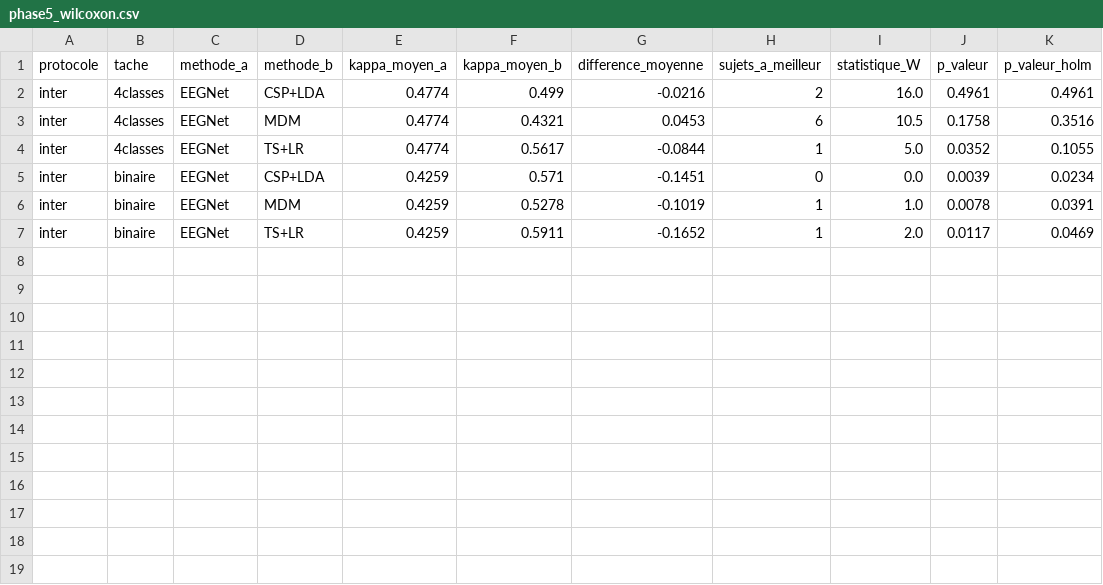
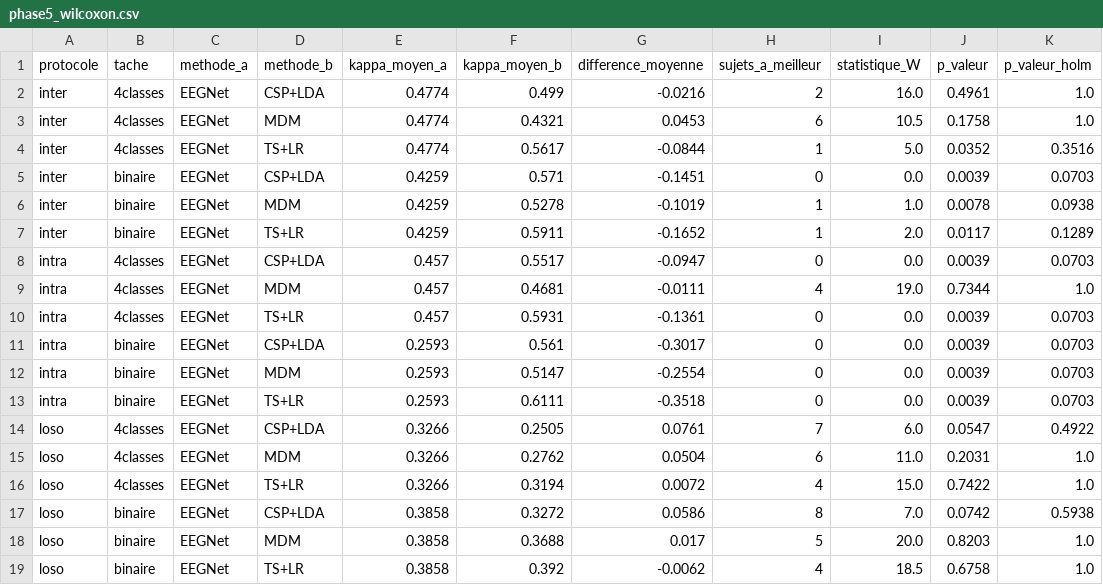
Before and after one commit to bilalmkd59/bci-imagerie-motrice, a CSV file: results/phase5_wilcoxon.csv, drawn as a sheet.

```diff
--- a/results/phase5_wilcoxon.csv
+++ b/results/phase5_wilcoxon.csv
@@ -1,7 +1,19 @@
 protocole,tache,methode_a,methode_b,kappa_moyen_a,kappa_moyen_b,difference_moyenne,sujets_a_meilleur,statistique_W,p_valeur,p_valeur_holm
-inter,4classes,EEGNet,CSP+LDA,0.4774,0.499,-0.0216,2,16.0,0.4961,0.4961
-inter,4classes,EEGNet,MDM,0.4774,0.4321,0.0453,6,10.5,0.1758,0.3516
-inter,4classes,EEGNet,TS+LR,0.4774,0.5617,-0.0844,1,5.0,0.0352,0.1055
-inter,binaire,EEGNet,CSP+LDA,0.4259,0.571,-0.1451,0,0.0,0.0039,0.0234
-inter,binaire,EEGNet,MDM,0.4259,0.5278,-0.1019,1,1.0,0.0078,0.0391
-inter,binaire,EEGNet,TS+LR,0.4259,0.5911,-0.1652,1,2.0,0.0117,0.0469
+inter,4classes,EEGNet,CSP+LDA,0.4774,0.499,-0.0216,2,16.0,0.4961,1.0
+inter,4classes,EEGNet,MDM,0.4774,0.4321,0.0453,6,10.5,0.1758,1.0
+inter,4classes,EEGNet,TS+LR,0.4774,0.5617,-0.0844,1,5.0,0.0352,0.3516
+inter,binaire,EEGNet,CSP+LDA,0.4259,0.571,-0.1451,0,0.0,0.0039,0.0703
+inter,binaire,EEGNet,MDM,0.4259,0.5278,-0.1019,1,1.0,0.0078,0.0938
+inter,binaire,EEGNet,TS+LR,0.4259,0.5911,-0.1652,1,2.0,0.0117,0.1289
+intra,4classes,EEGNet,CSP+LDA,0.457,0.5517,-0.0947,0,0.0,0.0039,0.0703
+intra,4classes,EEGNet,MDM,0.457,0.4681,-0.0111,4,19.0,0.7344,1.0
+intra,4classes,EEGNet,TS+LR,0.457,0.5931,-0.1361,0,0.0,0.0039,0.0703
+intra,binaire,EEGNet,CSP+LDA,0.2593,0.561,-0.3017,0,0.0,0.0039,0.0703
+intra,binaire,EEGNet,MDM,0.2593,0.5147,-0.2554,0,0.0,0.0039,0.0703
+intra,binaire,EEGNet,TS+LR,0.2593,0.6111,-0.3518,0,0.0,0.0039,0.0703
+loso,4classes,EEGNet,CSP+LDA,0.3266,0.2505,0.0761,7,6.0,0.0547,0.4922
+loso,4classes,EEGNet,MDM,0.3266,0.2762,0.0504,6,11.0,0.2031,1.0
+loso,4classes,EEGNet,TS+LR,0.3266,0.3194,0.0072,4,15.0,0.7422,1.0
+loso,binaire,EEGNet,CSP+LDA,0.3858,0.3272,0.0586,8,7.0,0.0742,0.5938
+loso,binaire,EEGNet,MDM,0.3858,0.3688,0.017,5,20.0,0.8203,1.0
+loso,binaire,EEGNet,TS+LR,0.3858,0.392,-0.0062,4,18.5,0.6758,1.0
```
Also changed, not shown: results/phase5_resume.csv, 6 other files.
